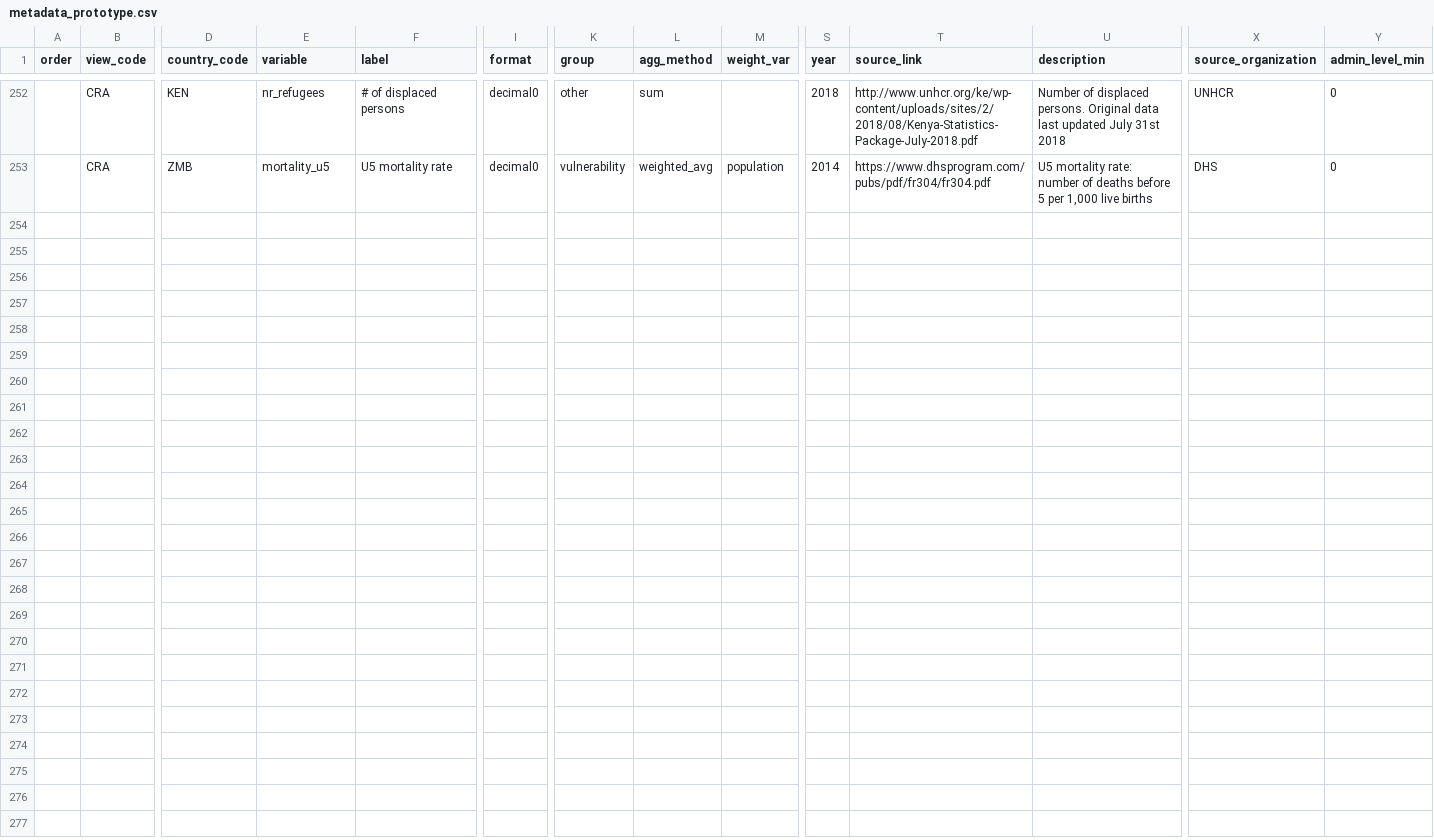
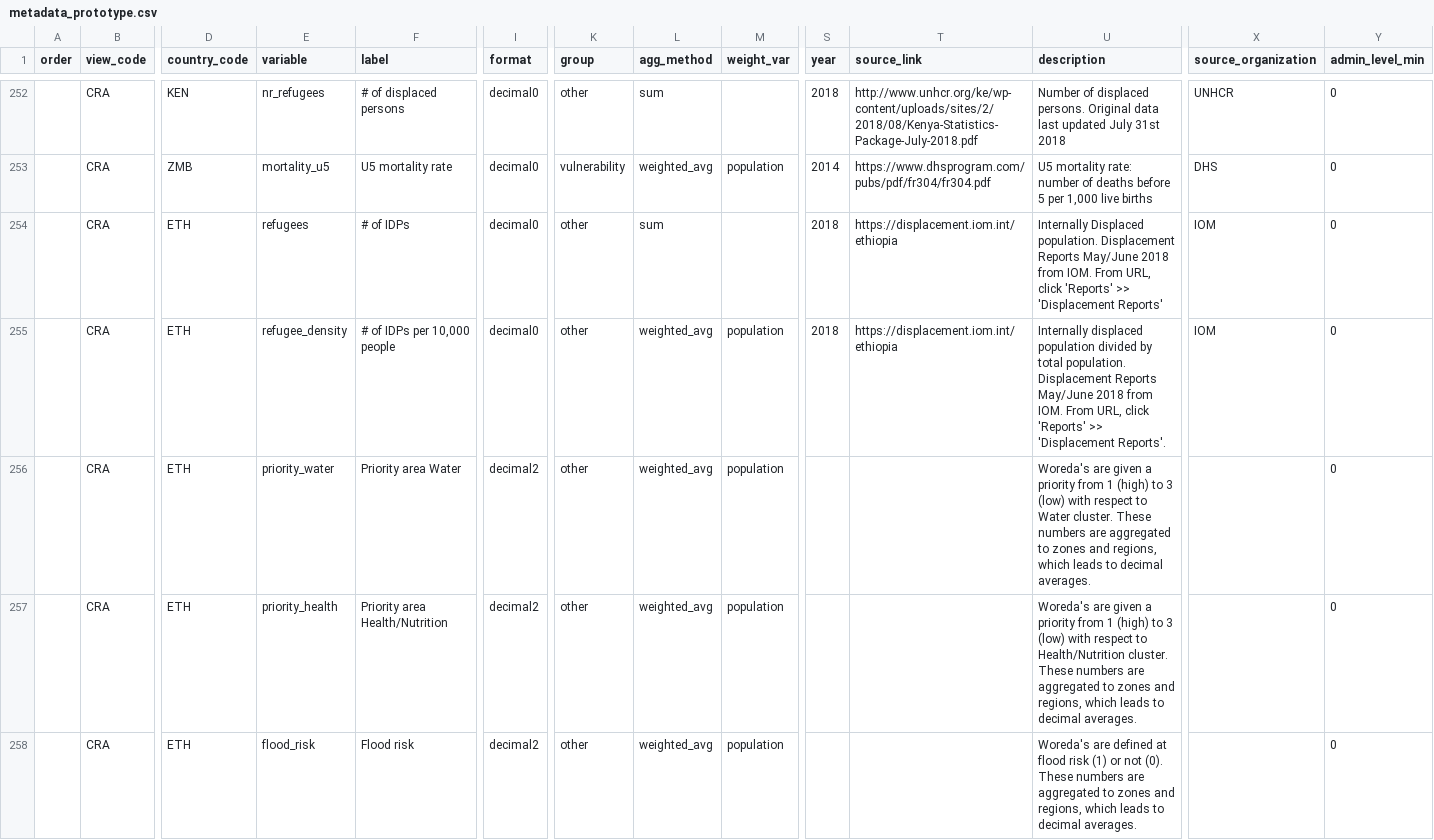
Before and after one commit to rodekruis/CommunityRisk, a CSV file: public/modules/dashboards/data/metadata_prototype.csv, drawn as a sheet; only a part is shown, gaps mark what is left out; rows hold the shown columns only; the diff names each change by its address in the sheet, - before the commit and + after, or states it on an @@ line.

Commit message:
update Ethiopia

```diff
--- a/public/modules/dashboards/data/metadata_prototype.csv
+++ b/public/modules/dashboards/data/metadata_prototype.csv
+row 254:  | CRA | ETH | refugees | # of IDPs | decimal0 | other | sum |  | 2018 | https://displacement.iom.int/ethiopia | Internally Displaced population. Displacement Reports May/June 2018 from IOM. From URL, click 'Reports' >> 'Displacement Reports' | IOM | 0
+row 255:  | CRA | ETH | refugee_density | # of IDPs per 10,000 people | decimal0 | other | weighted_avg | population | 2018 | https://displacement.iom.int/ethiopia | Internally displaced population divided by total population. Displacement Reports May/June 2018 from IOM. From URL, click 'Reports' >> 'Displacement Reports'. | IOM | 0
+row 256:  | CRA | ETH | priority_water | Priority area Water | decimal2 | other | weighted_avg | population |  |  | Woreda's are given a priority from 1 (high) to 3 (low) with respect to Water cluster. These numbers are aggregated to zones and regions, which leads to decimal averages. |  | 0
+row 257:  | CRA | ETH | priority_health | Priority area Health/Nutrition | decimal2 | other | weighted_avg | population |  |  | Woreda's are given a priority from 1 (high) to 3 (low) with respect to Health/Nutrition cluster. These numbers are aggregated to zones and regions, which leads to decimal averages. |  | 0
+row 258:  | CRA | ETH | flood_risk | Flood risk | decimal2 | other | weighted_avg | population |  |  | Woreda's are defined at flood risk (1) or not (0). These numbers are aggregated to zones and regions, which leads to decimal averages. |  | 0
```
Also changed, not shown: 1 other file.
